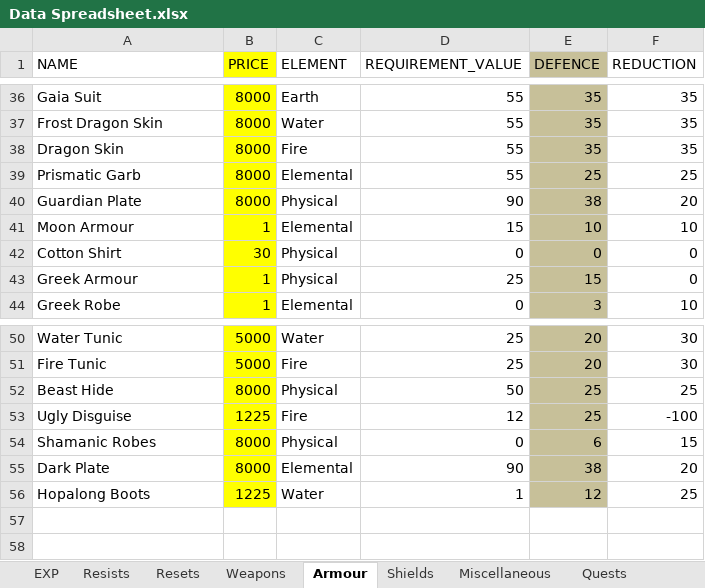
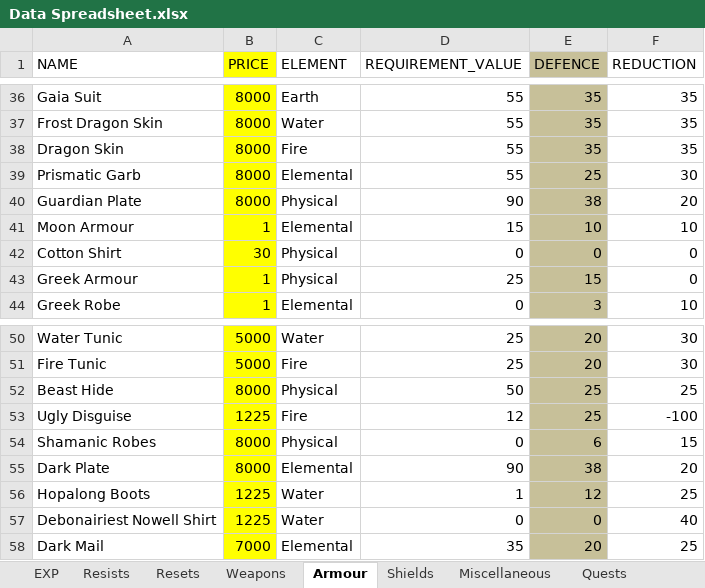
Before and after one commit to 1bengardner/toshes-quest-ii-editor, an Excel workbook: data/Data Spreadsheet.xlsx, sheet Armour, drawn as a sheet; only a part is shown, gaps mark what is left out; values as stored, in another font and other column widths than the file's, no borders; the diff names each change by its address in the sheet, - before the commit and + after, or states it on an @@ line.

```diff
--- a/data/Data Spreadsheet.xlsx (sheet Armour)
+++ b/data/Data Spreadsheet.xlsx (sheet Armour)
-F39 (REDUCTION): 25
+F39 (REDUCTION): 30
+row 57: Debonairiest Nowell Shirt | 1225 | Water | 0 | 0 | 40
+row 58: Dark Mail | 7000 | Elemental | 35 | 20 | 25
```
Also changed, not shown: sheet Quests, sheet Enemies, sheet Skills, sheet Weapons, sheet Miscellaneous, sheet Shields, charts or pictures, 24 other files.
